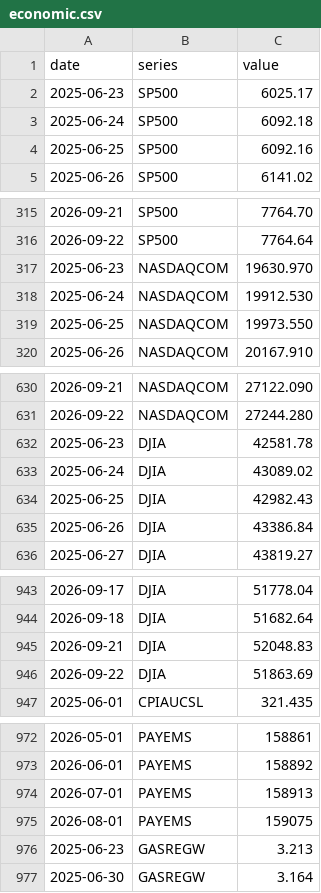
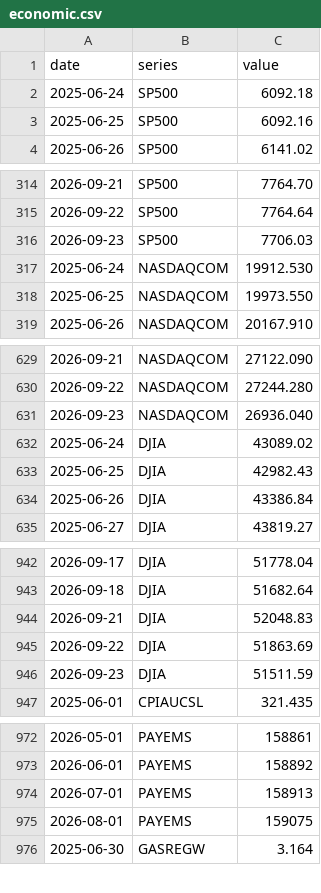
Before and after one commit to davidmold/spockpoll, a CSV file: economic.csv, drawn as a sheet; only a part is shown, gaps mark what is left out; removed rows and columns are numbered as before the commit, all else as after; the diff names each change by its address in the sheet, - before the commit and + after, or states it on an @@ line.

```diff
--- a/economic.csv
+++ b/economic.csv
-row 2: 2025-06-23 | SP500 | 6025.17
-row 317: 2025-06-23 | NASDAQCOM | 19630.970
+row 316: 2026-09-23 | SP500 | 7706.03
-row 632: 2025-06-23 | DJIA | 42581.78
+row 631: 2026-09-23 | NASDAQCOM | 26936.040
+row 946: 2026-09-23 | DJIA | 51511.59
-row 976: 2025-06-23 | GASREGW | 3.213
```
Also changed, not shown: president.csv.
